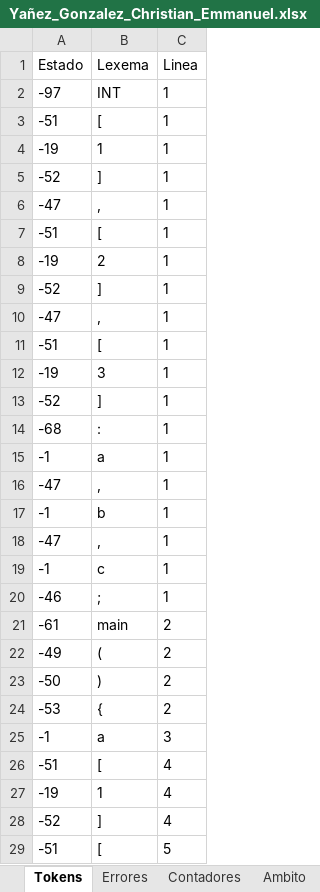
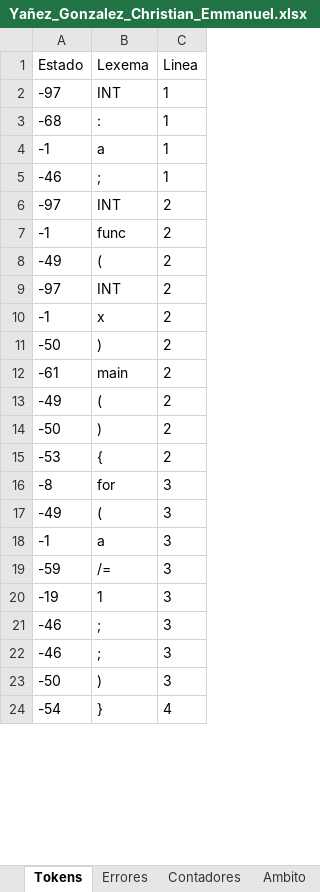
Before and after one commit to Chriss9720/Compilador2, an Excel workbook: build/classes/Excel/Yañez_Gonzalez_Christian_Emmanuel.xlsx, sheet Tokens, drawn as a sheet; only a part is shown; values as stored, in another font and other column widths than the file's, no borders; removed rows and columns are numbered as before the commit, all else as after; the diff covers the shown part only; the diff names each change by its address in the sheet, - before the commit and + after, or states it on an @@ line.

```diff
--- a/build/classes/Excel/Yañez_Gonzalez_Christian_Emmanuel.xlsx (sheet Tokens)
+++ b/build/classes/Excel/Yañez_Gonzalez_Christian_Emmanuel.xlsx (sheet Tokens)
-row 3: -51 | [ | 1
-row 4: -19 | 1 | 1
-row 5: -52 | ] | 1
-row 6: -47 | , | 1
-row 7: -51 | [ | 1
-row 8: -19 | 2 | 1
-row 9: -52 | ] | 1
-row 10: -47 | , | 1
-row 11: -51 | [ | 1
-row 12: -19 | 3 | 1
-row 13: -52 | ] | 1
-row 16: -47 | , | 1
-row 17: -1 | b | 1
-row 18: -47 | , | 1
-row 19: -1 | c | 1
+row 6: -97 | INT | 2
+row 7: -1 | func | 2
+row 8: -49 | ( | 2
+row 9: -97 | INT | 2
+row 10: -1 | x | 2
+row 11: -50 | ) | 2
+row 16: -8 | for | 3
+row 17: -49 | ( | 3
-row 26: -51 | [ | 4
+row 19: -59 | /= | 3
-C20 (Linea): 4
+C20 (Linea): 3
-row 28: -52 | ] | 4
-row 29: -51 | [ | 5
+row 21: -46 | ; | 3
+row 22: -46 | ; | 3
+row 23: -50 | ) | 3
+row 24: -54 | } | 4
```
Also changed, not shown: 41 added rows, 14 removed rows and 5 edited cells elsewhere in this sheet, sheet Semtica_Etapa_2, sheet Semtica_Etapa_1, sheet Contadores, sheet Errores, sheet Ambito, src/Excel/Yañez_Gonzalez_Christian_Emmanuel.xlsx, 7 other files.
